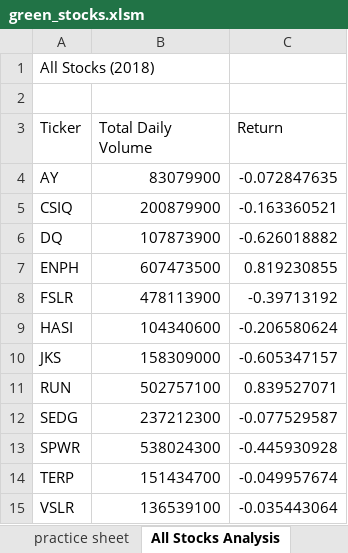
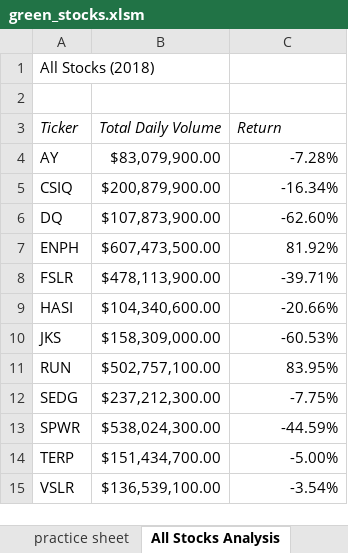
Before and after one commit to ibachrachel/stock-analysis, an Excel workbook: green_stocks.xlsm, sheet All Stocks Analysis, drawn as a sheet; values as stored, in another font and other column widths than the file's, no borders; the diff names each change by its address in the sheet, - before the commit and + after, or states it on an @@ line.

Commit message:
Last Updated File for 4/10/22
Stopped Analysis right before color formatting

```diff
--- a/green_stocks.xlsm (sheet All Stocks Analysis)
+++ b/green_stocks.xlsm (sheet All Stocks Analysis)
-A3:C3 italic: off
+A3:C3 italic: on
-B4 (Total Daily Volume): 83079900
+B4 (Total Daily Volume): $83,079,900.00
-C4 (Return): -0.072847635
+C4 (Return): -7.28%
-B5 (Total Daily Volume): 200879900
+B5 (Total Daily Volume): $200,879,900.00
-C5 (Return): -0.163360521
+C5 (Return): -16.34%
-B6 (Total Daily Volume): 107873900
+B6 (Total Daily Volume): $107,873,900.00
-C6 (Return): -0.626018882
+C6 (Return): -62.60%
-B7 (Total Daily Volume): 607473500
+B7 (Total Daily Volume): $607,473,500.00
-C7 (Return): 0.819230855
+C7 (Return): 81.92%
-B8 (Total Daily Volume): 478113900
+B8 (Total Daily Volume): $478,113,900.00
-C8 (Return): -0.39713192
+C8 (Return): -39.71%
-B9 (Total Daily Volume): 104340600
+B9 (Total Daily Volume): $104,340,600.00
-C9 (Return): -0.206580624
+C9 (Return): -20.66%
-B10 (Total Daily Volume): 158309000
+B10 (Total Daily Volume): $158,309,000.00
-C10 (Return): -0.605347157
+C10 (Return): -60.53%
-B11 (Total Daily Volume): 502757100
+B11 (Total Daily Volume): $502,757,100.00
-C11 (Return): 0.839527071
+C11 (Return): 83.95%
-B12 (Total Daily Volume): 237212300
+B12 (Total Daily Volume): $237,212,300.00
-C12 (Return): -0.077529587
+C12 (Return): -7.75%
-B13 (Total Daily Volume): 538024300
+B13 (Total Daily Volume): $538,024,300.00
-C13 (Return): -0.445930928
+C13 (Return): -44.59%
-B14 (Total Daily Volume): 151434700
+B14 (Total Daily Volume): $151,434,700.00
-C14 (Return): -0.049957674
+C14 (Return): -5.00%
-B15 (Total Daily Volume): 136539100
+B15 (Total Daily Volume): $136,539,100.00
-C15 (Return): -0.035443064
+C15 (Return): -3.54%
```
